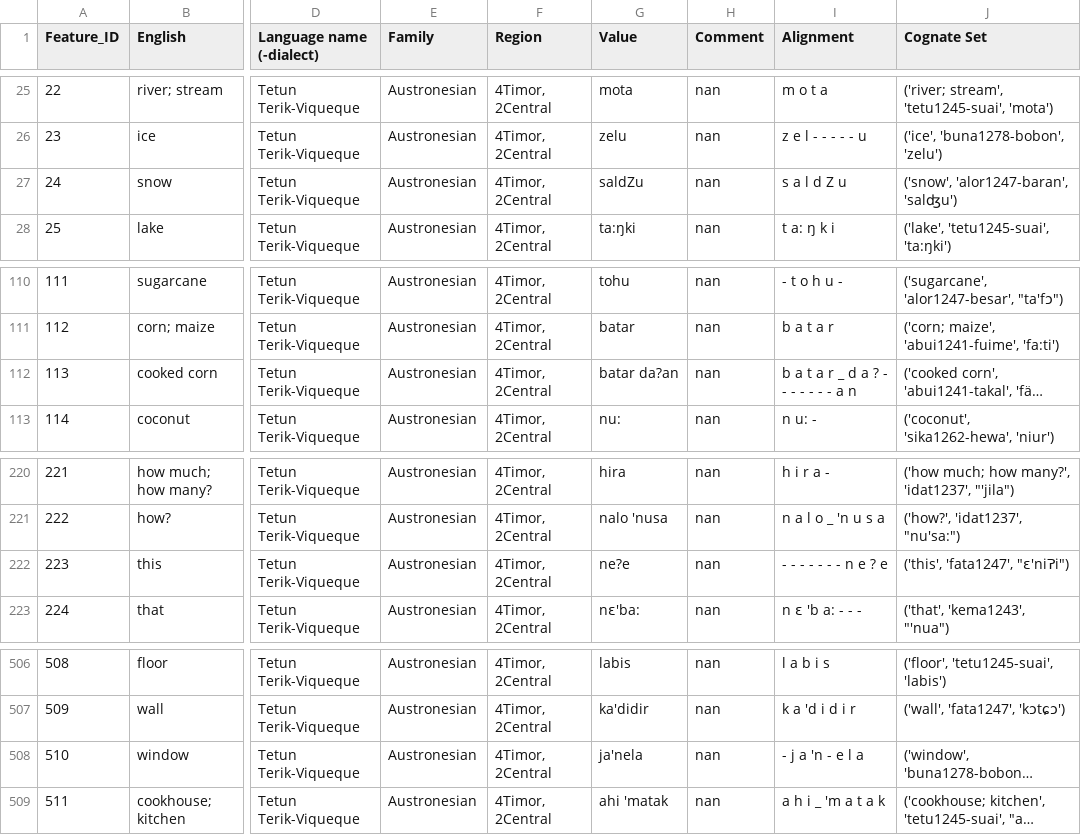
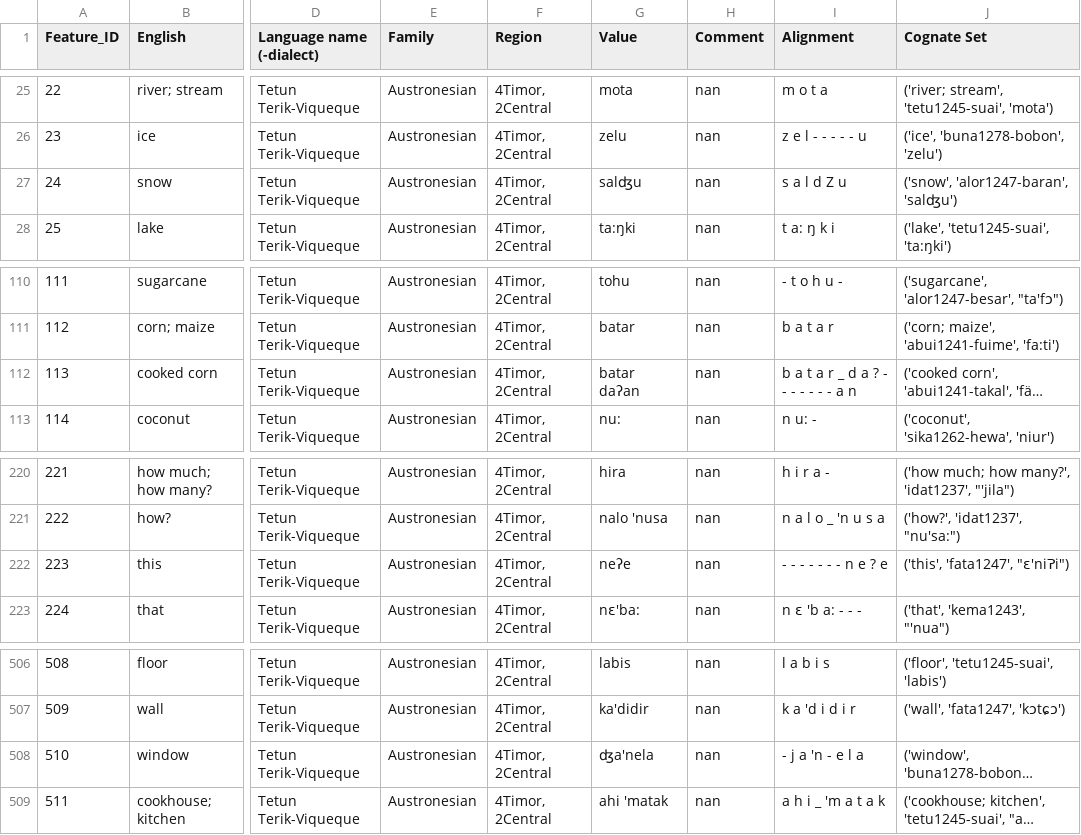
Before and after one commit to xrotwang/lexirumah-data, a TSV file: datasets/tdtterikviquequemk20160105wordlist.tsv, drawn as a sheet; only a part is shown, gaps mark what is left out; long unchanged cells end in …; the diff names each change by its address in the sheet, - before the commit and + after, or states it on an @@ line.

```diff
--- a/datasets/tdtterikviquequemk20160105wordlist.tsv
+++ b/datasets/tdtterikviquequemk20160105wordlist.tsv
-G27 (Value): saldZu
+G27 (Value): salʤu
-G112 (Value): batar da?an
+G112 (Value): batar daʔan
-G222 (Value): ne?e
+G222 (Value): neʔe
-G508 (Value): ja'nela
+G508 (Value): ʤa'nela
```
Also changed, not shown: datasets/Reta.tsv, datasets/Sar-Nule.tsv, 4 other files.
